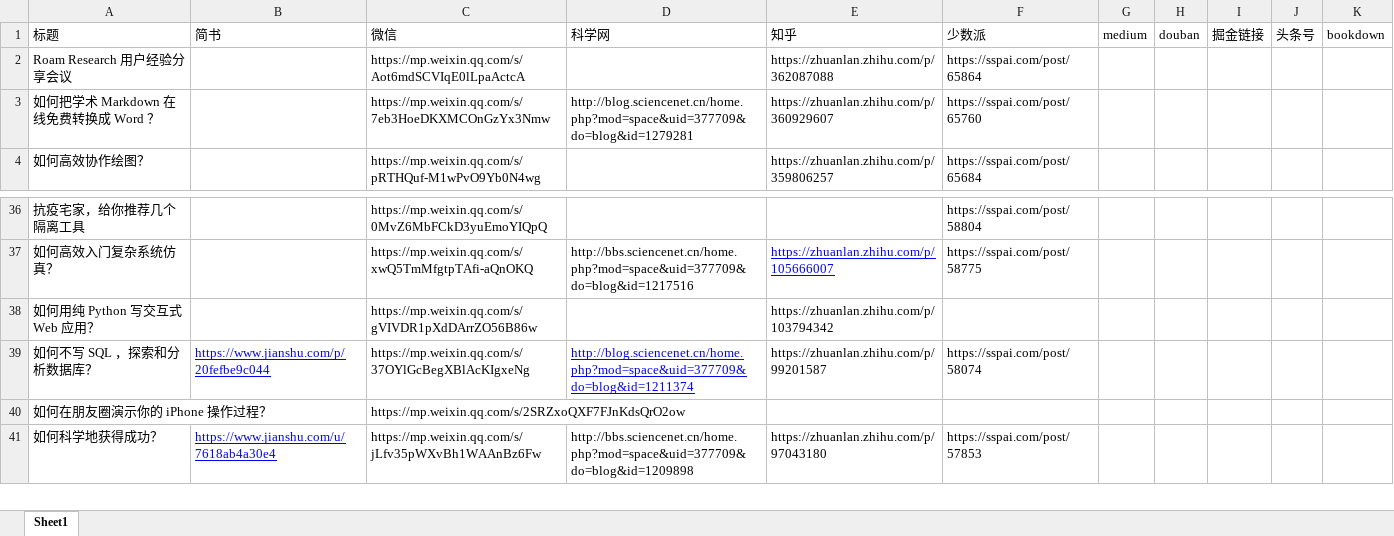
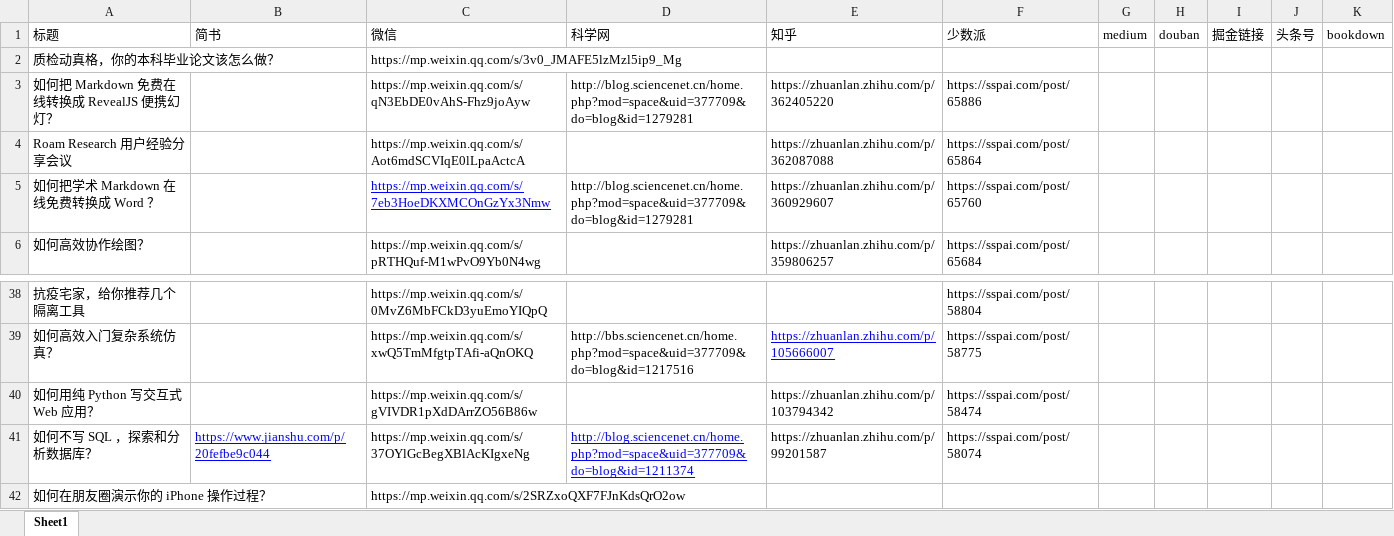
Before and after one commit to wshuyi/articlelinks-get-with-streamlit, an Excel workbook: articlelinks.xlsx, sheet Sheet1, drawn as a sheet; only a part is shown, gaps mark what is left out; the shorter side is filled out with more unchanged rows; values as stored, in another font and other column widths than the file's, no borders; addresses are those after the commit; the diff names each change by its address in the sheet, - before the commit and + after, or states it on an @@ line.

Commit message:
article links updated

```diff
--- a/articlelinks.xlsx (sheet Sheet1)
+++ b/articlelinks.xlsx (sheet Sheet1)
+row 2: 质检动真格，你的本科毕业论文该怎么做？ |  | https://mp.weixin.qq.com/s/3v0_JMAFE5lzMzl5ip9_Mg
+row 3: 如何把 Markdown 免费在线转换成 RevealJS 便携幻灯？ |  | https://mp.weixin.qq.com/s/qN3EbDE0vAhS-Fhz9joAyw | http://blog.sciencenet.cn/home.php?mod=space&uid=377709&do=blog&id=1279281 | https://zhuanlan.zhihu.com/p/362405220 | https://sspai.com/post/65886
@@ C5 underline: off → on, text colour: black → #0000FF @@
-F40 (少数派): (empty)
+F40 (少数派): https://sspai.com/post/58474
```
Also changed, not shown: 1 other file.
